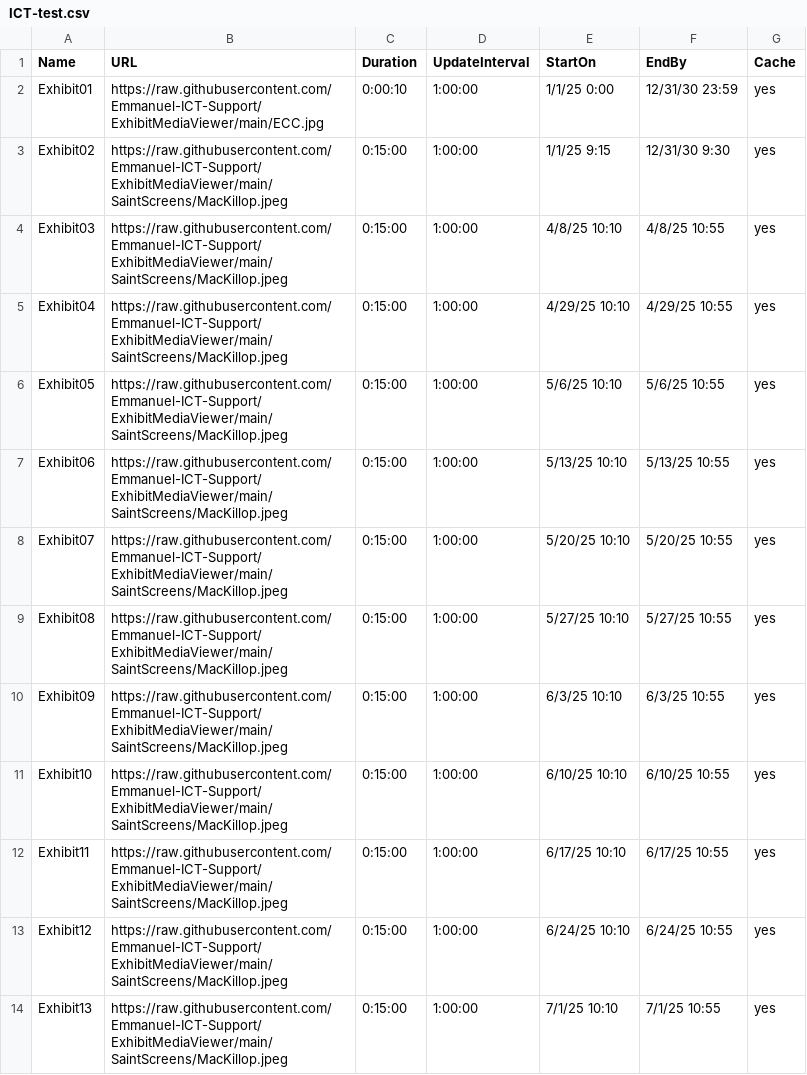
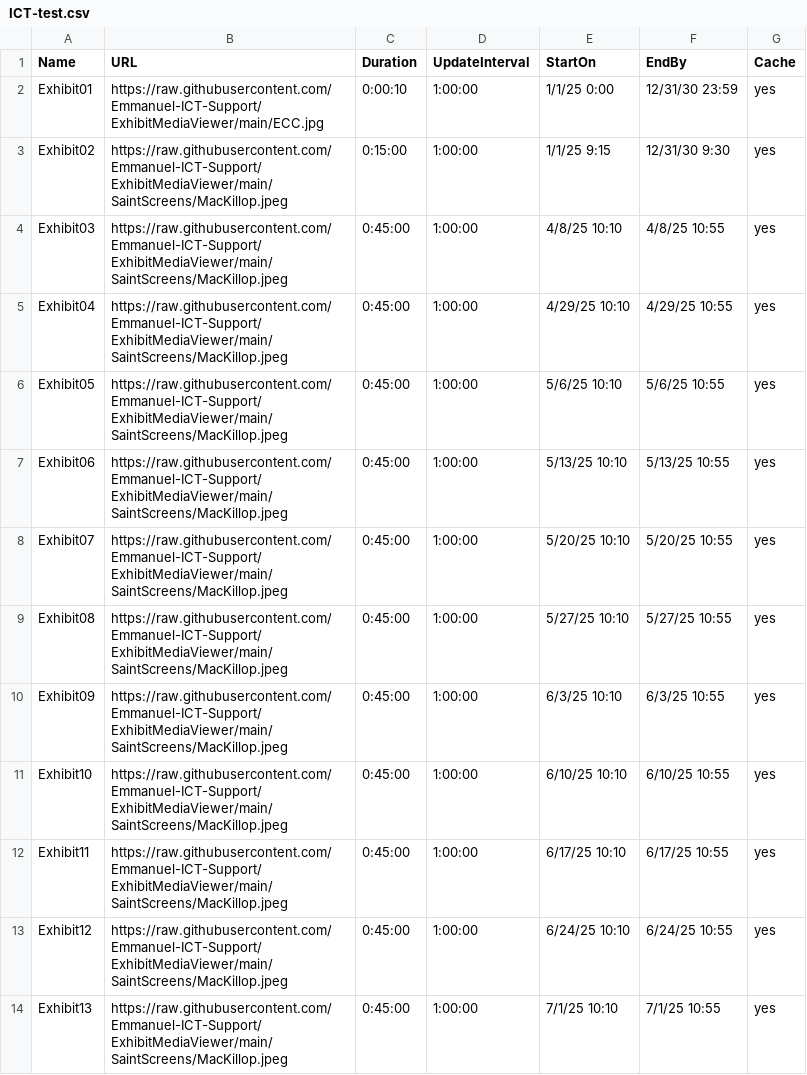
Before and after one commit to Emmanuel-ICT-Support/ExhibitMediaViewer, a CSV file: Playlists/ICT-test.csv, drawn as a sheet.

Commit message:
Update ICT-test.csv

```diff
--- a/Playlists/ICT-test.csv
+++ b/Playlists/ICT-test.csv
@@ -3,12 +3,12 @@ Exhibit01,https://raw.githubusercontent.com/Emmanuel-ICT-Support/ExhibitMediaVie
 Exhibit02,https://raw.githubusercontent.com/Emmanuel-ICT-Support/ExhibitMediaViewer/main/SaintScreens/MacKillop.jpeg,0:15:00,1:00:00,1/1/25 9:15,12/31/30  9:30,yes
-Exhibit03,https://raw.githubusercontent.com/Emmanuel-ICT-Support/ExhibitMediaViewer/main/SaintScreens/MacKillop.jpeg,0:15:00,1:00:00,4/8/25 10:10,4/8/25 10:55,yes
-Exhibit04,https://raw.githubusercontent.com/Emmanuel-ICT-Support/ExhibitMediaViewer/main/SaintScreens/MacKillop.jpeg,0:15:00,1:00:00,4/29/25 10:10,4/29/25 10:55,yes
-Exhibit05,https://raw.githubusercontent.com/Emmanuel-ICT-Support/ExhibitMediaViewer/main/SaintScreens/MacKillop.jpeg,0:15:00,1:00:00,5/6/25 10:10,5/6/25 10:55,yes
-Exhibit06,https://raw.githubusercontent.com/Emmanuel-ICT-Support/ExhibitMediaViewer/main/SaintScreens/MacKillop.jpeg,0:15:00,1:00:00,5/13/25 10:10,5/13/25 10:55,yes
-Exhibit07,https://raw.githubusercontent.com/Emmanuel-ICT-Support/ExhibitMediaViewer/main/SaintScreens/MacKillop.jpeg,0:15:00,1:00:00,5/20/25 10:10,5/20/25 10:55,yes
-Exhibit08,https://raw.githubusercontent.com/Emmanuel-ICT-Support/ExhibitMediaViewer/main/SaintScreens/MacKillop.jpeg,0:15:00,1:00:00,5/27/25 10:10,5/27/25 10:55,yes
-Exhibit09,https://raw.githubusercontent.com/Emmanuel-ICT-Support/ExhibitMediaViewer/main/SaintScreens/MacKillop.jpeg,0:15:00,1:00:00,6/3/25 10:10,6/3/25 10:55,yes
-Exhibit10,https://raw.githubusercontent.com/Emmanuel-ICT-Support/ExhibitMediaViewer/main/SaintScreens/MacKillop.jpeg,0:15:00,1:00:00,6/10/25 10:10,6/10/25 10:55,yes
-Exhibit11,https://raw.githubusercontent.com/Emmanuel-ICT-Support/ExhibitMediaViewer/main/SaintScreens/MacKillop.jpeg,0:15:00,1:00:00,6/17/25 10:10,6/17/25 10:55,yes
-Exhibit12,https://raw.githubusercontent.com/Emmanuel-ICT-Support/ExhibitMediaViewer/main/SaintScreens/MacKillop.jpeg,0:15:00,1:00:00,6/24/25 10:10,6/24/25 10:55,yes
-Exhibit13,https://raw.githubusercontent.com/Emmanuel-ICT-Support/ExhibitMediaViewer/main/SaintScreens/MacKillop.jpeg,0:15:00,1:00:00,7/1/25 10:10,7/1/25 10:55,yes
+Exhibit03,https://raw.githubusercontent.com/Emmanuel-ICT-Support/ExhibitMediaViewer/main/SaintScreens/MacKillop.jpeg,0:45:00,1:00:00,4/8/25 10:10,4/8/25 10:55,yes
+Exhibit04,https://raw.githubusercontent.com/Emmanuel-ICT-Support/ExhibitMediaViewer/main/SaintScreens/MacKillop.jpeg,0:45:00,1:00:00,4/29/25 10:10,4/29/25 10:55,yes
+Exhibit05,https://raw.githubusercontent.com/Emmanuel-ICT-Support/ExhibitMediaViewer/main/SaintScreens/MacKillop.jpeg,0:45:00,1:00:00,5/6/25 10:10,5/6/25 10:55,yes
+Exhibit06,https://raw.githubusercontent.com/Emmanuel-ICT-Support/ExhibitMediaViewer/main/SaintScreens/MacKillop.jpeg,0:45:00,1:00:00,5/13/25 10:10,5/13/25 10:55,yes
+Exhibit07,https://raw.githubusercontent.com/Emmanuel-ICT-Support/ExhibitMediaViewer/main/SaintScreens/MacKillop.jpeg,0:45:00,1:00:00,5/20/25 10:10,5/20/25 10:55,yes
+Exhibit08,https://raw.githubusercontent.com/Emmanuel-ICT-Support/ExhibitMediaViewer/main/SaintScreens/MacKillop.jpeg,0:45:00,1:00:00,5/27/25 10:10,5/27/25 10:55,yes
+Exhibit09,https://raw.githubusercontent.com/Emmanuel-ICT-Support/ExhibitMediaViewer/main/SaintScreens/MacKillop.jpeg,0:45:00,1:00:00,6/3/25 10:10,6/3/25 10:55,yes
+Exhibit10,https://raw.githubusercontent.com/Emmanuel-ICT-Support/ExhibitMediaViewer/main/SaintScreens/MacKillop.jpeg,0:45:00,1:00:00,6/10/25 10:10,6/10/25 10:55,yes
+Exhibit11,https://raw.githubusercontent.com/Emmanuel-ICT-Support/ExhibitMediaViewer/main/SaintScreens/MacKillop.jpeg,0:45:00,1:00:00,6/17/25 10:10,6/17/25 10:55,yes
+Exhibit12,https://raw.githubusercontent.com/Emmanuel-ICT-Support/ExhibitMediaViewer/main/SaintScreens/MacKillop.jpeg,0:45:00,1:00:00,6/24/25 10:10,6/24/25 10:55,yes
+Exhibit13,https://raw.githubusercontent.com/Emmanuel-ICT-Support/ExhibitMediaViewer/main/SaintScreens/MacKillop.jpeg,0:45:00,1:00:00,7/1/25 10:10,7/1/25 10:55,yes
```
